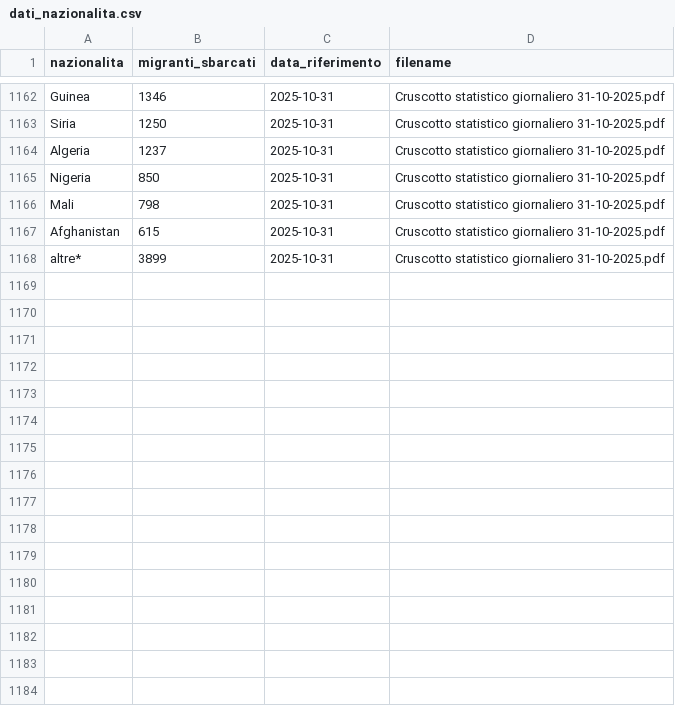
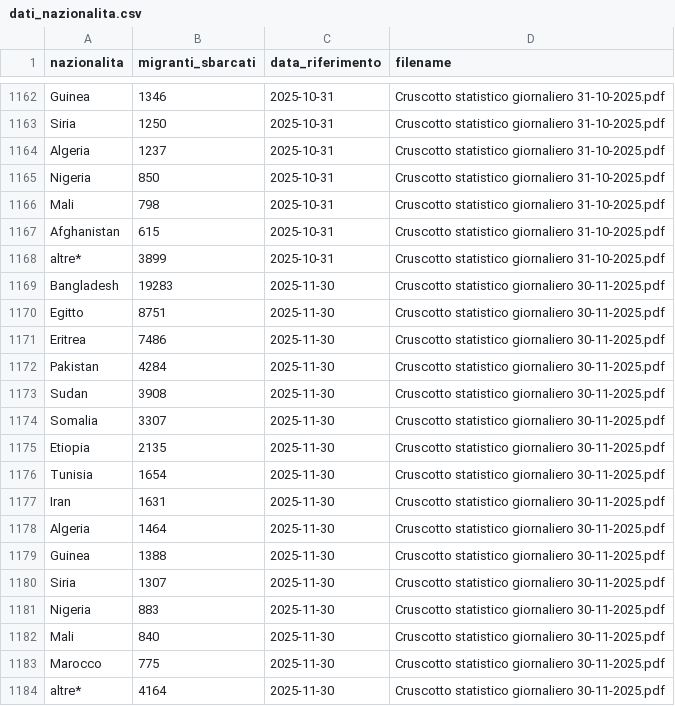
Before and after one commit to paoloRi/MDA_2025_progetto_tesi, a CSV file: output/dati_nazionalita.csv, drawn as a sheet; only a part is shown, gaps mark what is left out; the diff names each change by its address in the sheet, - before the commit and + after, or states it on an @@ line.

```diff
--- a/output/dati_nazionalita.csv
+++ b/output/dati_nazionalita.csv
+row 1169: Bangladesh | 19283 | 2025-11-30 | Cruscotto statistico giornaliero 30-11-2025.pdf
+row 1170: Egitto | 8751 | 2025-11-30 | Cruscotto statistico giornaliero 30-11-2025.pdf
+row 1171: Eritrea | 7486 | 2025-11-30 | Cruscotto statistico giornaliero 30-11-2025.pdf
+row 1172: Pakistan | 4284 | 2025-11-30 | Cruscotto statistico giornaliero 30-11-2025.pdf
+row 1173: Sudan | 3908 | 2025-11-30 | Cruscotto statistico giornaliero 30-11-2025.pdf
+row 1174: Somalia | 3307 | 2025-11-30 | Cruscotto statistico giornaliero 30-11-2025.pdf
+row 1175: Etiopia | 2135 | 2025-11-30 | Cruscotto statistico giornaliero 30-11-2025.pdf
+row 1176: Tunisia | 1654 | 2025-11-30 | Cruscotto statistico giornaliero 30-11-2025.pdf
+row 1177: Iran | 1631 | 2025-11-30 | Cruscotto statistico giornaliero 30-11-2025.pdf
+row 1178: Algeria | 1464 | 2025-11-30 | Cruscotto statistico giornaliero 30-11-2025.pdf
+row 1179: Guinea | 1388 | 2025-11-30 | Cruscotto statistico giornaliero 30-11-2025.pdf
+row 1180: Siria | 1307 | 2025-11-30 | Cruscotto statistico giornaliero 30-11-2025.pdf
+row 1181: Nigeria | 883 | 2025-11-30 | Cruscotto statistico giornaliero 30-11-2025.pdf
+row 1182: Mali | 840 | 2025-11-30 | Cruscotto statistico giornaliero 30-11-2025.pdf
+row 1183: Marocco | 775 | 2025-11-30 | Cruscotto statistico giornaliero 30-11-2025.pdf
+row 1184: altre* | 4164 | 2025-11-30 | Cruscotto statistico giornaliero 30-11-2025.pdf
```
Also changed, not shown: output/dati_accoglienza.csv, output/dati_sbarchi.csv, 3 other files.
